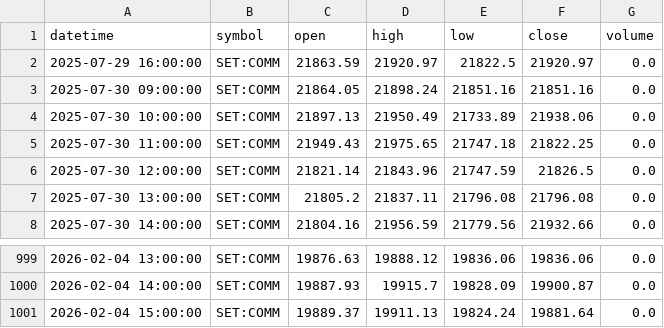
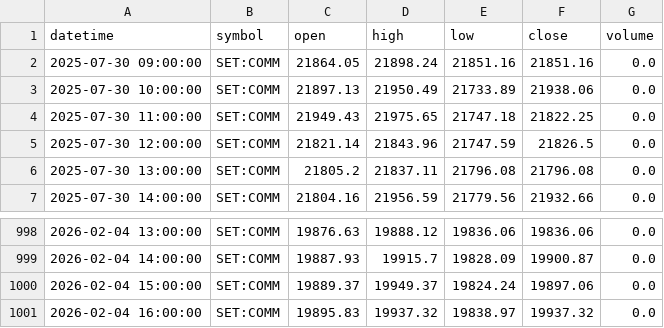
Before and after one commit to FameIllusionMaya/Relative_Rotation_Graph, a CSV file: data/1h/COMM.csv, drawn as a sheet; only a part is shown, gaps mark what is left out.

```diff
--- a/data/1h/COMM.csv
+++ b/data/1h/COMM.csv
@@ -1,3 +1,2 @@
 datetime,symbol,open,high,low,close,volume
-2025-07-29 16:00:00,SET:COMM,21863.59,21920.97,21822.5,21920.97,0.0
 2025-07-30 09:00:00,SET:COMM,21864.05,21898.24,21851.16,21851.16,0.0
@@ -1000,2 +999,3 @@ datetime,symbol,open,high,low,close,volume
 2026-02-04 14:00:00,SET:COMM,19887.93,19915.7,19828.09,19900.87,0.0
-2026-02-04 15:00:00,SET:COMM,19889.37,19911.13,19824.24,19881.64,0.0
+2026-02-04 15:00:00,SET:COMM,19889.37,19949.37,19824.24,19897.06,0.0
+2026-02-04 16:00:00,SET:COMM,19895.83,19937.32,19838.97,19937.32,0.0
```
Also changed, not shown: data/1h/AGRI.csv, data/1h/AUTO.csv, 25 other files.
